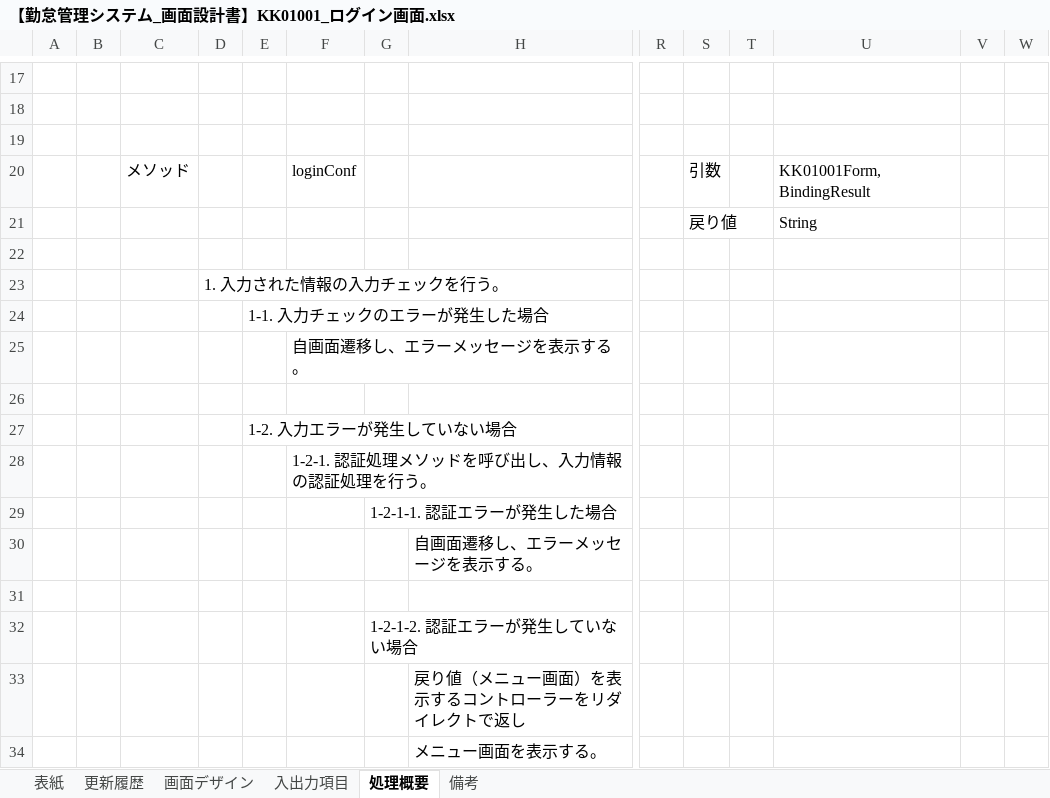
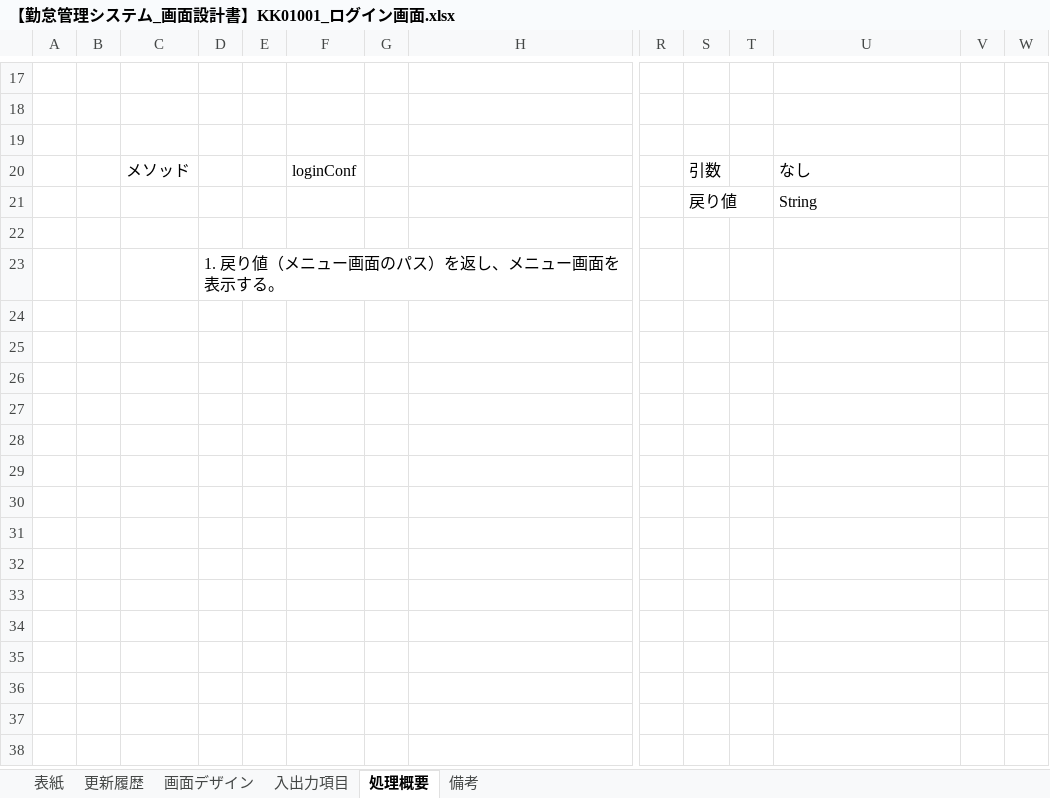
Before and after one commit to senshinsoft/ss-kintai, an Excel workbook: docs/画面設計書/【勤怠管理システム_画面設計書】KK01001_ログイン画面.xlsx, sheet 処理概要, drawn as a sheet; only a part is shown, gaps mark what is left out; values as stored, in another font and other column widths than the file's, no borders; rows hold the shown columns only; the diff names each change by its address in the sheet, - before the commit and + after, or states it on an @@ line.

```diff
--- a/docs/画面設計書/【勤怠管理システム_画面設計書】KK01001_ログイン画面.xlsx (sheet 処理概要)
+++ b/docs/画面設計書/【勤怠管理システム_画面設計書】KK01001_ログイン画面.xlsx (sheet 処理概要)
-U20: KK01001Form, BindingResult
+U20: なし
-D23: 1. 入力された情報の入力チェックを行う。
+D23: 1. 戻り値（メニュー画面のパス）を返し、メニュー画面を表示する。
-row 24:  |  |  |  | 1-1. 入力チェックのエラーが発生した場合
-row 25:  |  |  |  |  | 自画面遷移し、エラーメッセージを表示する。
-row 26: (empty)
-row 27:  |  |  |  | 1-2. 入力エラーが発生していない場合
-row 28:  |  |  |  |  | 1-2-1. 認証処理メソッドを呼び出し、入力情報の認証処理を行う。
-row 29:  |  |  |  |  |  | 1-2-1-1. 認証エラーが発生した場合
-row 30:  |  |  |  |  |  |  | 自画面遷移し、エラーメッセージを表示する。
-row 31: (empty)
-row 32:  |  |  |  |  |  | 1-2-1-2. 認証エラーが発生していない場合
-row 33:  |  |  |  |  |  |  | 戻り値（メニュー画面）を表示するコントローラーをリダイレクトで返し
-row 34:  |  |  |  |  |  |  | メニュー画面を表示する。
```
Also changed, not shown: docs/画面設計書/【勤怠管理システム_画面設計書】KK06002_ユーザー登録画面.xlsx, docs/管理表/【勤怠管理システム】クラス・メソッド一覧表.xlsx.
